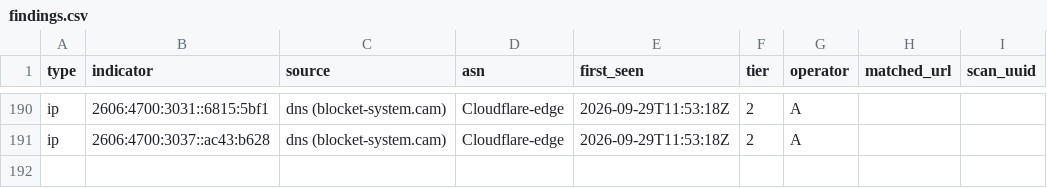
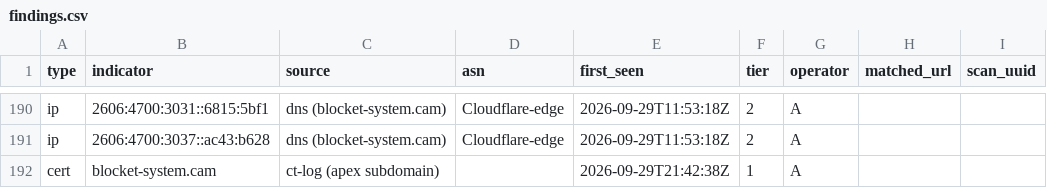
Before and after one commit to malek-alhu/marketplace-phaas-tracker, a CSV file: monitor/findings.csv, drawn as a sheet; only a part is shown, gaps mark what is left out; the diff names each change by its address in the sheet, - before the commit and + after, or states it on an @@ line.

```diff
--- a/monitor/findings.csv
+++ b/monitor/findings.csv
+row 192: cert | blocket-system.cam | ct-log (apex subdomain) |  | 2026-09-29T21:42:38Z | 1 | A
```
Also changed, not shown: monitor/state/tracked_hosts.tsv, 3 other files.
